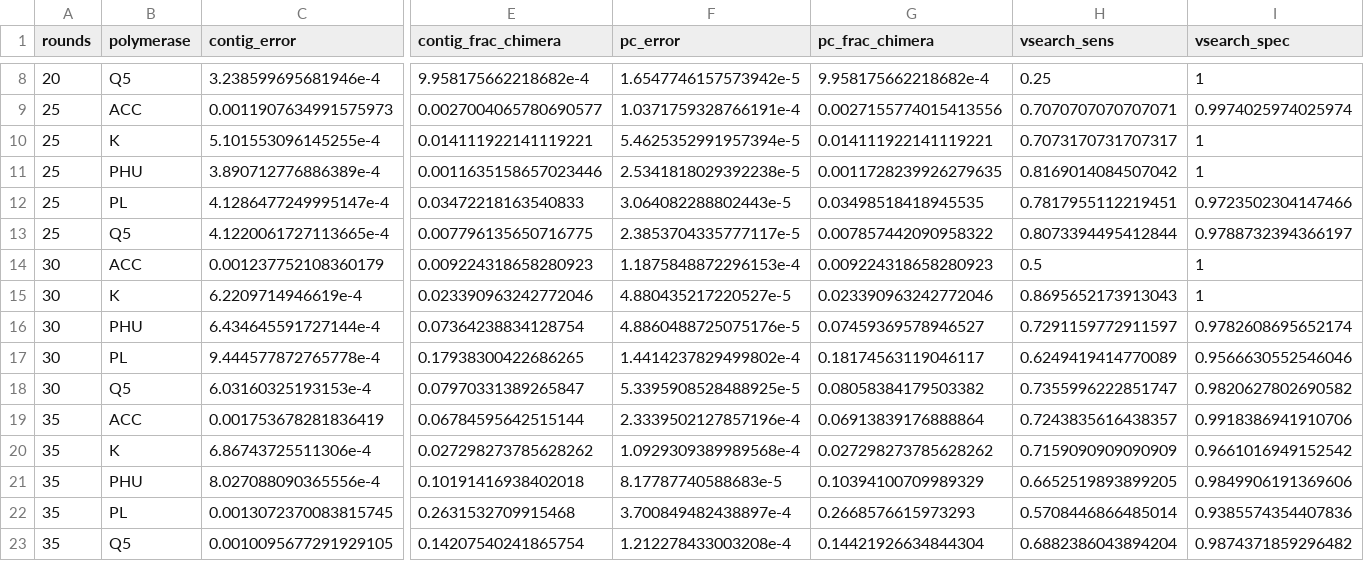
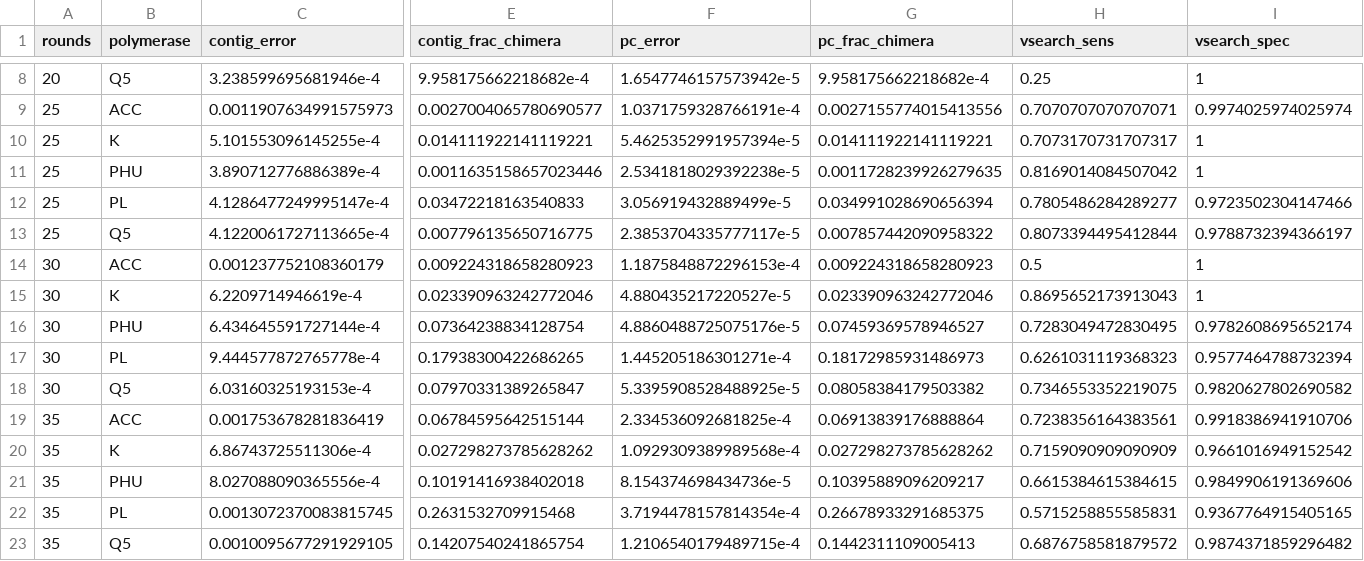
Before and after one commit to SchlossLab/Sze_PCRSeqEffects_mSphere_2019, a TSV file: data/process/error_chimera_rates.tsv, drawn as a sheet; only a part is shown, gaps mark what is left out; the diff names each change by its address in the sheet, - before the commit and + after, or states it on an @@ line.

Commit message:
Calculate error and chimera rates

```diff
--- a/data/process/error_chimera_rates.tsv
+++ b/data/process/error_chimera_rates.tsv
-F12 (pc_error): 3.064082288802443e-5
+F12 (pc_error): 3.056919432889499e-5
-G12 (pc_frac_chimera): 0.03498518418945535
+G12 (pc_frac_chimera): 0.034991028690656394
-H12 (vsearch_sens): 0.7817955112219451
+H12 (vsearch_sens): 0.7805486284289277
-H16 (vsearch_sens): 0.7291159772911597
+H16 (vsearch_sens): 0.7283049472830495
-F17 (pc_error): 1.4414237829499802e-4
+F17 (pc_error): 1.445205186301271e-4
-G17 (pc_frac_chimera): 0.18174563119046117
+G17 (pc_frac_chimera): 0.18172985931486973
-H17 (vsearch_sens): 0.6249419414770089
+H17 (vsearch_sens): 0.6261031119368323
-I17 (vsearch_spec): 0.9566630552546046
+I17 (vsearch_spec): 0.9577464788732394
-H18 (vsearch_sens): 0.7355996222851747
+H18 (vsearch_sens): 0.7346553352219075
-F19 (pc_error): 2.3339502127857196e-4
+F19 (pc_error): 2.334536092681825e-4
-H19 (vsearch_sens): 0.7243835616438357
+H19 (vsearch_sens): 0.7238356164383561
-F21 (pc_error): 8.17787740588683e-5
+F21 (pc_error): 8.154374698434736e-5
-G21 (pc_frac_chimera): 0.10394100709989329
+G21 (pc_frac_chimera): 0.10395889096209217
-H21 (vsearch_sens): 0.6652519893899205
+H21 (vsearch_sens): 0.6615384615384615
-F22 (pc_error): 3.700849482438897e-4
+F22 (pc_error): 3.7194478157814354e-4
-G22 (pc_frac_chimera): 0.2668576615973293
+G22 (pc_frac_chimera): 0.26678933291685375
-H22 (vsearch_sens): 0.5708446866485014
+H22 (vsearch_sens): 0.5715258855585831
-I22 (vsearch_spec): 0.9385574354407836
+I22 (vsearch_spec): 0.9367764915405165
-F23 (pc_error): 1.212278433003208e-4
+F23 (pc_error): 1.2106540179489715e-4
-G23 (pc_frac_chimera): 0.14421926634844304
+G23 (pc_frac_chimera): 0.1442311109005413
-H23 (vsearch_sens): 0.6882386043894204
+H23 (vsearch_sens): 0.6876758581879572
```
